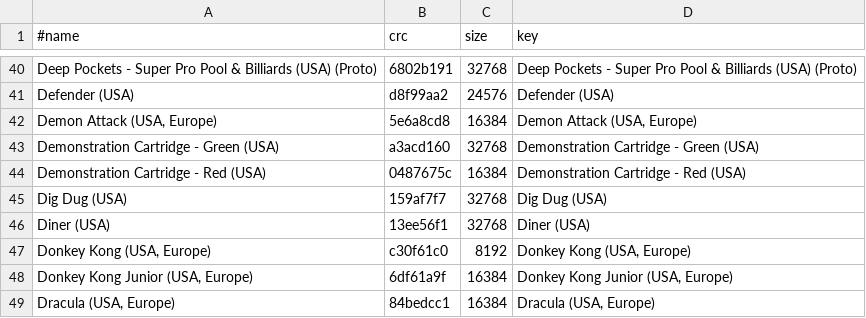
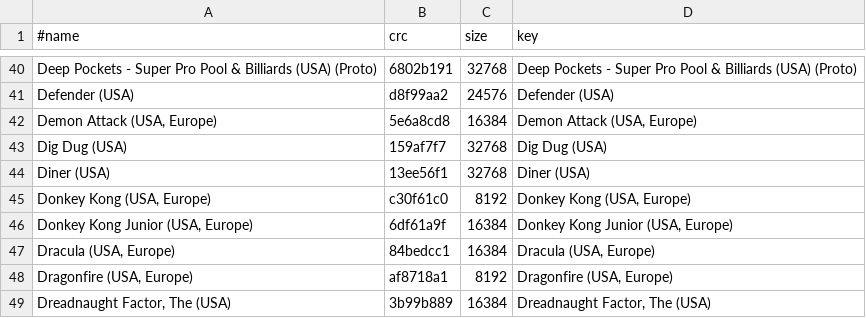
Before and after one commit to chipster6502/artworkdb-misc, a TSV file: docs/Intellivision/Artwork/index.tsv, drawn as a sheet; only a part is shown, gaps mark what is left out; the shorter side is filled out with more unchanged rows; the diff names each change by its address in the sheet, - before the commit and + after, or states it on an @@ line.

```diff
--- a/docs/Intellivision/Artwork/index.tsv
+++ b/docs/Intellivision/Artwork/index.tsv
-row 43: Demonstration Cartridge - Green (USA) | a3acd160 | 32768 | Demonstration Cartridge - Green (USA)
-row 44: Demonstration Cartridge - Red (USA) | 0487675c | 16384 | Demonstration Cartridge - Red (USA)
```
Also changed, not shown: docs/Intellivision/Artwork/gameinfo.tsv, docs/Intellivision/Artwork/manifest.tsv, 2 other files.
